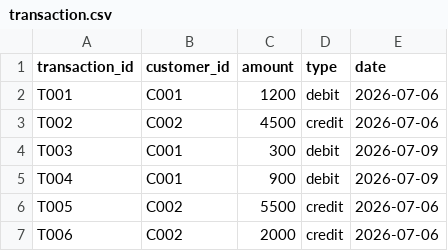
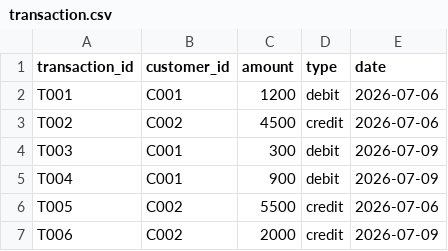
Before and after one commit to murarikrish/Transaction-stepfunctions-project, a CSV file: transaction.csv, drawn as a sheet.

Commit message:
Change transaction date for T006
Updated transaction date for T006 from 2026-07-06 to 2026-07-09.

```diff
--- a/transaction.csv
+++ b/transaction.csv
@@ -6,2 +6,2 @@ T004,C001,900,debit,2026-07-09
 T005,C002,5500,credit,2026-07-06
-T006,C002,2000,credit,2026-07-06
+T006,C002,2000,credit,2026-07-09
```
